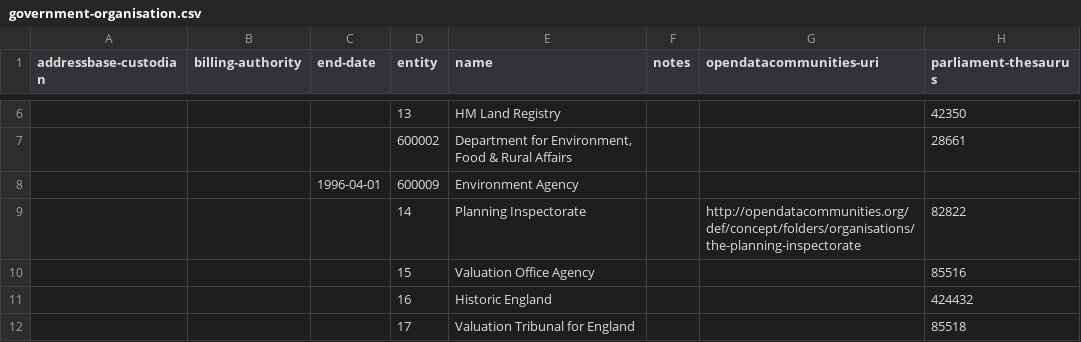
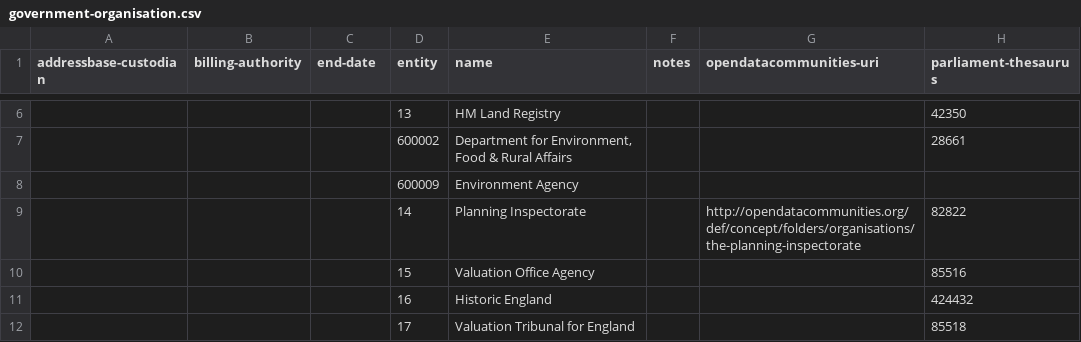
Before and after one commit to digital-land/organisation-collection, a CSV file: data/government-organisation.csv, drawn as a sheet; only a part is shown, gaps mark what is left out; the diff names each change by its address in the sheet, - before the commit and + after, or states it on an @@ line.

Commit message:
Remove end-date on Environment Agency
Environment Agency has not be dissolved and we still collect data from them

```diff
--- a/data/government-organisation.csv
+++ b/data/government-organisation.csv
-C8 (end-date): 1996-04-01
+C8 (end-date): (empty)
```
